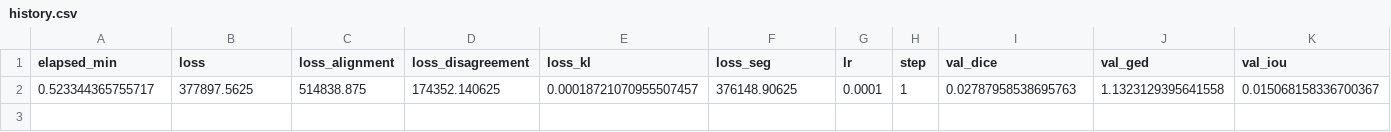
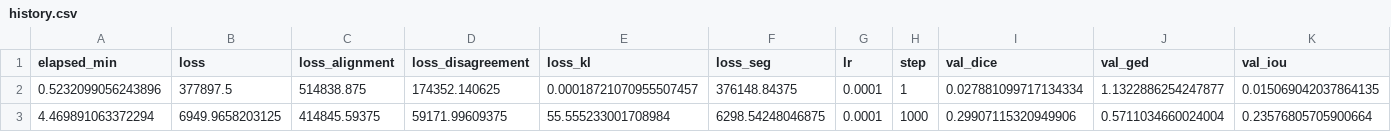
Before and after one commit to idanSmoller/medical_imaging_project, a CSV file: outputs_fcombfix/lidc_ablation/full/history.csv, drawn as a sheet; only a part is shown; removed rows and columns are numbered as before the commit, all else as after; rows hold the shown columns only; the diff names each change by its address in the sheet, - before the commit and + after, or states it on an @@ line.

```diff
--- a/outputs_fcombfix/lidc_ablation/full/history.csv
+++ b/outputs_fcombfix/lidc_ablation/full/history.csv
-row 2: 0.523344365755717 | 377897.5625 | 514838.875 | 174352.140625 | 0.00018721070955507457 | 376148.90625 | 0.0001 | 1 | 0.02787958538695763 | 1.1323129395641558 | 0.015068158336700367
+row 2: 0.5232099056243896 | 377897.5 | 514838.875 | 174352.140625 | 0.00018721070955507457 | 376148.84375 | 0.0001 | 1 | 0.027881099717134334 | 1.1322886254247877 | 0.015069042037864135
+row 3: 4.469891063372294 | 6949.9658203125 | 414845.59375 | 59171.99609375 | 55.555233001708984 | 6298.54248046875 | 0.0001 | 1000 | 0.29907115320949906 | 0.5711034660024004 | 0.23576805705900664
```
Also changed, not shown: 2 other files.
